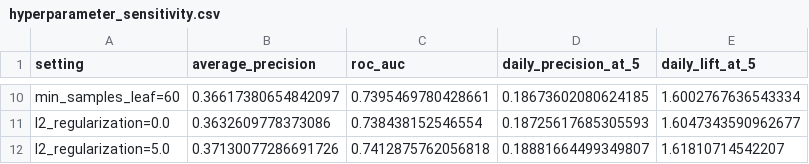
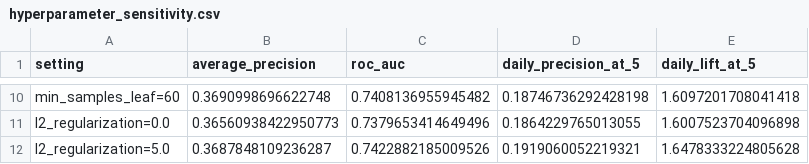
Before and after one commit to josephwang-ds/ai-quant-signal-platform, a CSV file: evidence/real_run/hyperparameter_sensitivity.csv, drawn as a sheet; only a part is shown, gaps mark what is left out; the diff covers the shown part only; the diff names each change by its address in the sheet, - before the commit and + after, or states it on an @@ line.

```diff
--- a/evidence/real_run/hyperparameter_sensitivity.csv
+++ b/evidence/real_run/hyperparameter_sensitivity.csv
-B10 (average_precision): 0.36617380654842097
+B10 (average_precision): 0.3690998696622748
-C10 (roc_auc): 0.7395469780428661
+C10 (roc_auc): 0.7408136955945482
-D10 (daily_precision_at_5): 0.18673602080624185
+D10 (daily_precision_at_5): 0.18746736292428198
-E10 (daily_lift_at_5): 1.6002767636543334
+E10 (daily_lift_at_5): 1.6097201708041418
-B11 (average_precision): 0.3632609778373086
+B11 (average_precision): 0.36560938422950773
-C11 (roc_auc): 0.738438152546554
+C11 (roc_auc): 0.7379653414649496
-D11 (daily_precision_at_5): 0.18725617685305593
+D11 (daily_precision_at_5): 0.1864229765013055
-E11 (daily_lift_at_5): 1.6047343590962677
+E11 (daily_lift_at_5): 1.6007523704096898
-B12 (average_precision): 0.37130077286691726
+B12 (average_precision): 0.3687848109236287
-C12 (roc_auc): 0.7412875762056818
+C12 (roc_auc): 0.7422882185009526
-D12 (daily_precision_at_5): 0.18881664499349807
+D12 (daily_precision_at_5): 0.1919060052219321
-E12 (daily_lift_at_5): 1.61810714542207
+E12 (daily_lift_at_5): 1.6478333224805628
```
Also changed, not shown: 32 edited cells elsewhere in this file, evidence/real_run/anchoring_study.csv, evidence/real_run/baseline_intervals.csv, 22 other files.
